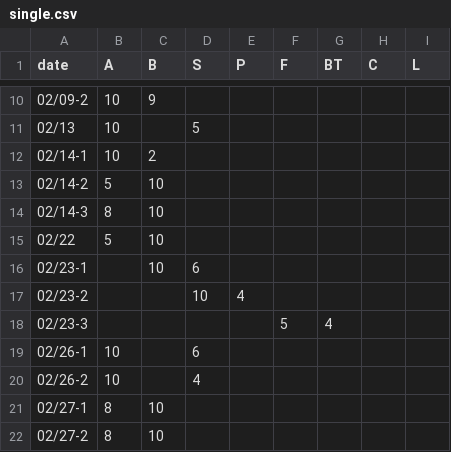
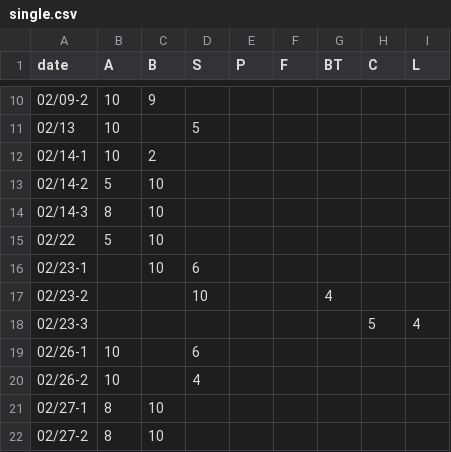
Before and after one commit to BK01/fb_stats, a CSV file: data/single.csv, drawn as a sheet; only a part is shown, gaps mark what is left out.

Commit message:
Update single.csv

```diff
--- a/data/single.csv
+++ b/data/single.csv
@@ -16,4 +16,4 @@ date,A,B,S,P,F,BT,C,L
 02/23-1,,10,6,,,,,
-02/23-2,,,10,4,,,,
-02/23-3,,,,,5,4,,
+02/23-2,,,10,,,4,,
+02/23-3,,,,,,,5,4
 02/26-1,10,,6,,,,,
```
